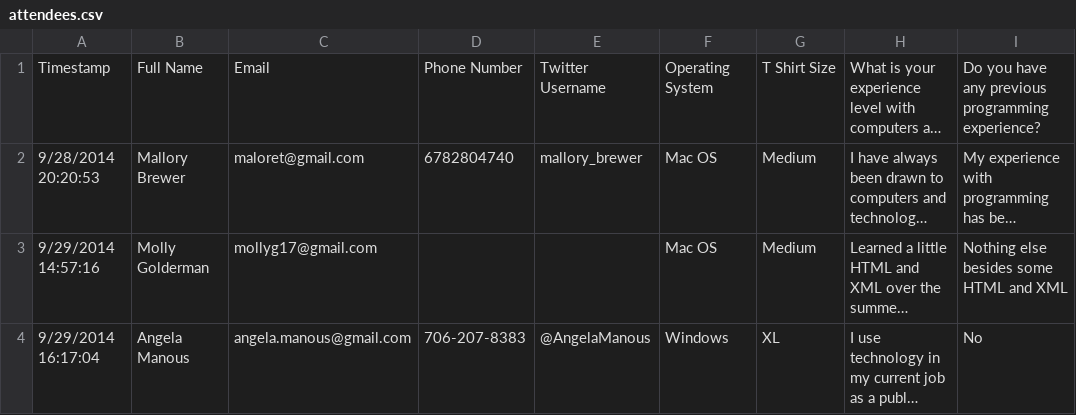
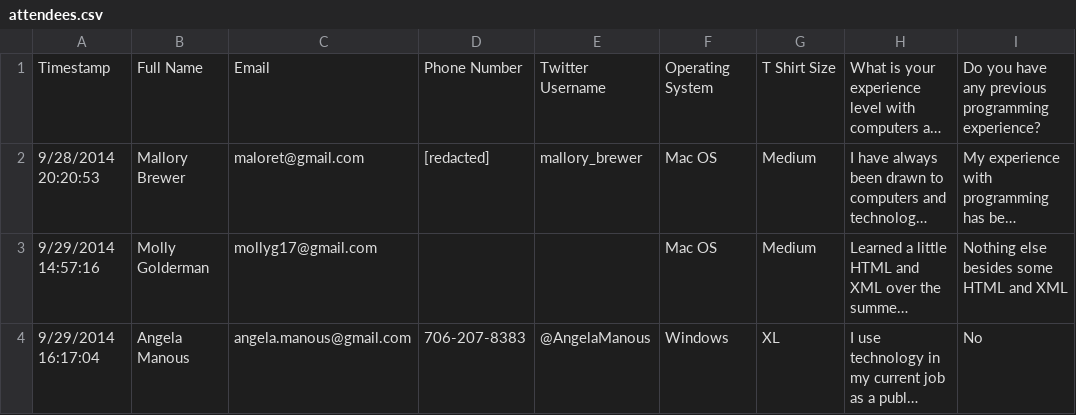
Before and after one commit to PendragonDevelopment/classic-city-rails, a CSV file: attendees.csv, drawn as a sheet; only a part is shown; long unchanged cells end in …; the diff names each change by its address in the sheet, - before the commit and + after, or states it on an @@ line.

Commit message:
Redact my phone number
deleting my phone number once and for all

```diff
--- a/attendees.csv
+++ b/attendees.csv
-D2: 6782804740
+D2: [redacted]
```
